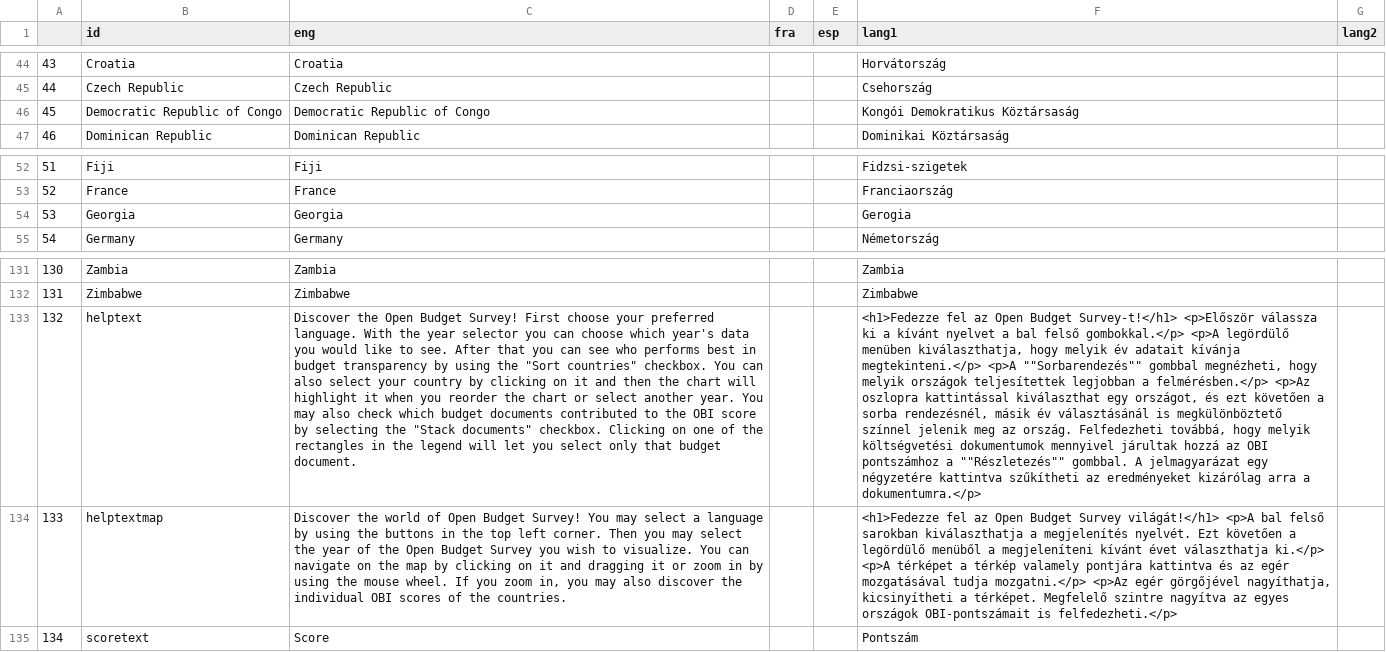
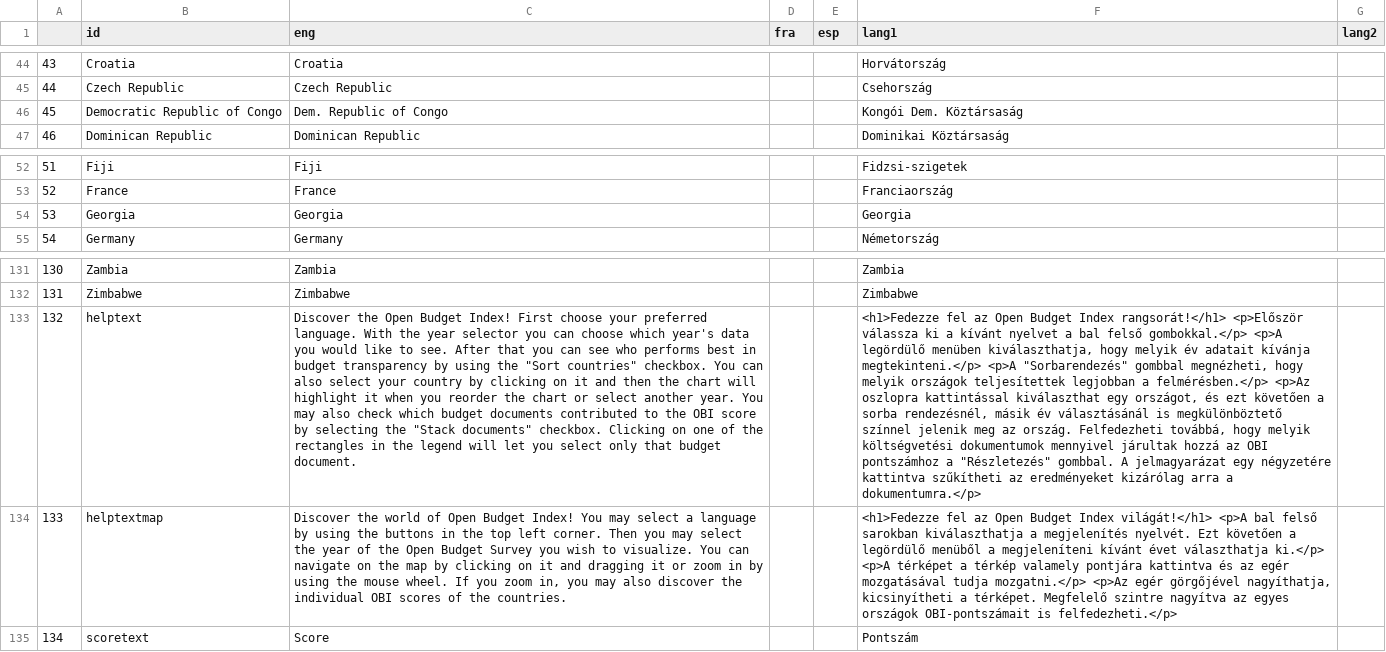
Before and after one commit to Blooregard19/world-map-felmeres, a CSV file: lang_file.csv, drawn as a sheet; only a part is shown, gaps mark what is left out; the diff names each change by its address in the sheet, - before the commit and + after, or states it on an @@ line.

Commit message:
Update lang_file.csv

```diff
--- a/lang_file.csv
+++ b/lang_file.csv
-C46 (eng): Democratic Republic of Congo
+C46 (eng): Dem. Republic of Congo
-F46 (lang1): Kongói Demokratikus Köztársaság
+F46 (lang1): Kongói Dem. Köztársaság
-F54 (lang1): Gerogia
+F54 (lang1): Georgia
-C133 (eng): …Open Budget Survey! First choose…
+C133 (eng): …Open Budget Index! First choose…
-F133 (lang1): …Open Budget Survey-t!</h1> <p>Először válassza ki a kívánt nyelvet a bal felső gombokkal.</p> <p>A legördülő menüben kiválaszthatja, hogy melyik év adatait kívánja megtekinteni.</p> <p>A ""Sorbarendezés"" gombbal megnézheti, hogy melyik országok teljesítettek legjobban a felmérésben.</p> <p>Az oszlopra kattintással kiválaszthat egy országot, és ezt követően a sorba rendezésnél, másik év választásánál is megkülönböztető színnel jelenik meg az ország. Felfedezheti továbbá, hogy melyik költségvetési dokumentumok mennyivel járultak hozzá az OBI pontszámhoz a ""Részletezés"" gombbal. A…
+F133 (lang1): …Open Budget Index rangsorát!</h1> <p>Először válassza ki a kívánt nyelvet a bal felső gombokkal.</p> <p>A legördülő menüben kiválaszthatja, hogy melyik év adatait kívánja megtekinteni.</p> <p>A "Sorbarendezés" gombbal megnézheti, hogy melyik országok teljesítettek legjobban a felmérésben.</p> <p>Az oszlopra kattintással kiválaszthat egy országot, és ezt követően a sorba rendezésnél, másik év választásánál is megkülönböztető színnel jelenik meg az ország. Felfedezheti továbbá, hogy melyik költségvetési dokumentumok mennyivel járultak hozzá az OBI pontszámhoz a "Részletezés" gombbal. A…
-C134 (eng): …Open Budget Survey! You may…
+C134 (eng): …Open Budget Index! You may…
-F134 (lang1): …Open Budget Survey világát!</h1> <p>A…
+F134 (lang1): …Open Budget Index világát!</h1> <p>A…
```
